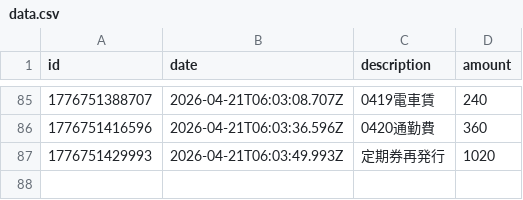
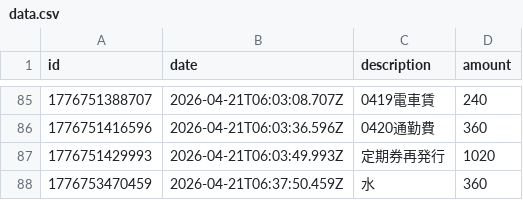
Before and after one commit to naoyamashita/expense-tracker, a CSV file: data.csv, drawn as a sheet; only a part is shown, gaps mark what is left out.

Commit message:
Update data.csv

```diff
--- a/data.csv
+++ b/data.csv
@@ -87 +87,2 @@ id,date,description,amount
 1776751429993,2026-04-21T06:03:49.993Z,"定期券再発行",1020
+1776753470459,2026-04-21T06:37:50.459Z,"水",360
```
